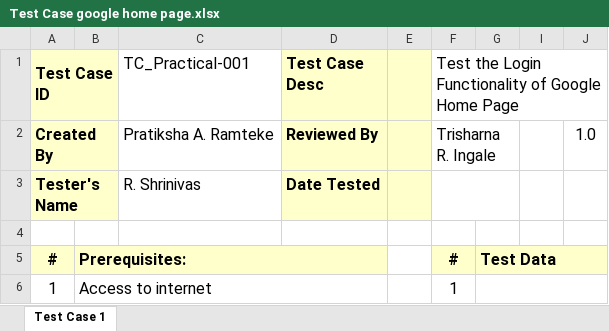
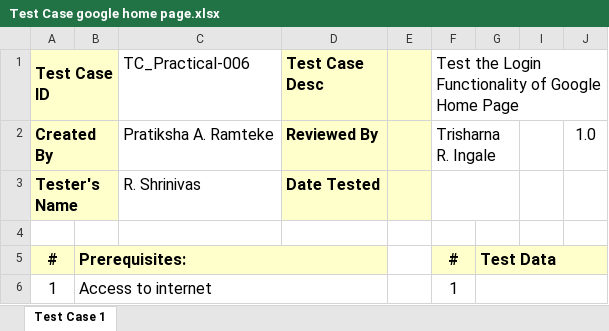
Before and after one commit to pratiksha707/practicalsem1, an Excel workbook: Test Case google home page.xlsx, sheet Test Case 1, drawn as a sheet; only a part is shown; values as stored, in another font and other column widths than the file's, no borders; charts and pictures not drawn; the diff names each change by its address in the sheet, - before the commit and + after, or states it on an @@ line.

```diff
--- a/Test Case google home page.xlsx (sheet Test Case 1)
+++ b/Test Case google home page.xlsx (sheet Test Case 1)
-C1: TC_Practical-001
+C1: TC_Practical-006
```
Also changed, not shown: TestCase game.xlsx, TestCase of Google Classroom Application.xlsx, 30 other files.
